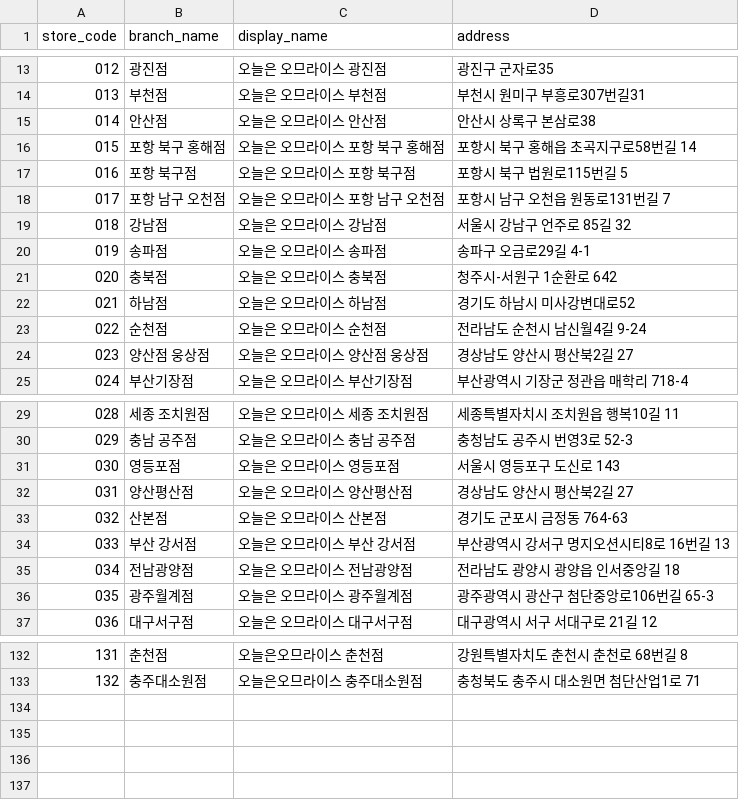
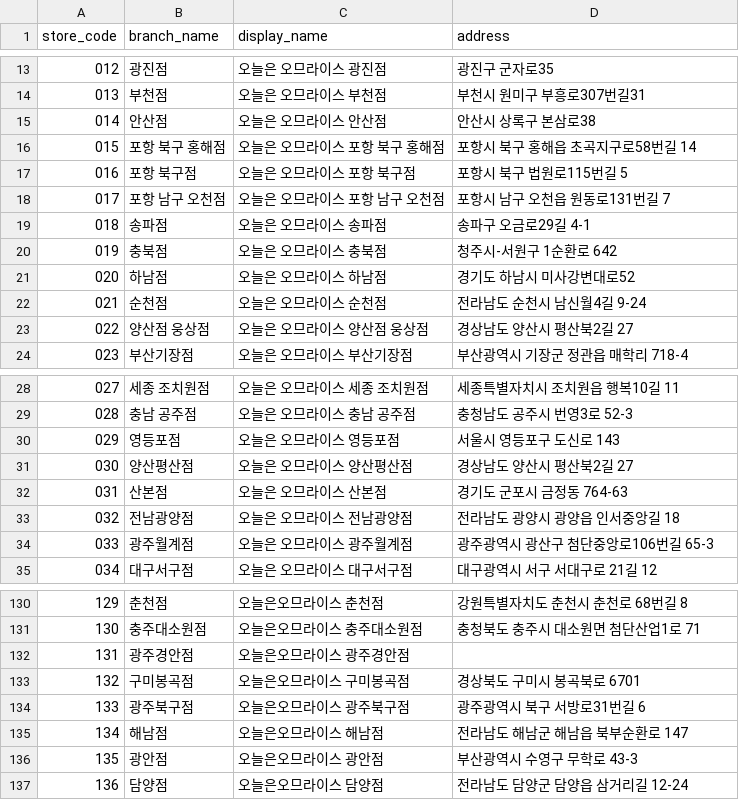
Before and after one commit to James940522/omurice-landing, a CSV file: public/asset/csv/omurice_kakao_stores_clean.csv, drawn as a sheet; only a part is shown, gaps mark what is left out; removed rows and columns are numbered as before the commit, all else as after; the diff names each change by its address in the sheet, - before the commit and + after, or states it on an @@ line.

Commit message:
Fix: list

```diff
--- a/public/asset/csv/omurice_kakao_stores_clean.csv
+++ b/public/asset/csv/omurice_kakao_stores_clean.csv
-row 19: 018 | 강남점 | 오늘은 오므라이스 강남점 | 서울시 강남구 언주로 85길 32
@@ column A (store_code) renumbered between rows 19 and 131 @@
-row 34: 033 | 부산 강서점 | 오늘은 오므라이스 부산 강서점 | 부산광역시 강서구 명지오션시티8로 16번길 13
+row 132: 131 | 광주경안점 | 오늘은오므라이스 광주경안점
+row 133: 132 | 구미봉곡점 | 오늘은오므라이스 구미봉곡점 | 경상북도 구미시 봉곡북로 6701
+row 134: 133 | 광주북구점 | 오늘은오므라이스 광주북구점 | 광주광역시 북구 서방로31번길 6
+row 135: 134 | 해남점 | 오늘은오므라이스 해남점 | 전라남도 해남군 해남읍 북부순환로 147
+row 136: 135 | 광안점 | 오늘은오므라이스 광안점 | 부산광역시 수영구 무학로 43-3
+row 137: 136 | 담양점 | 오늘은오므라이스 담양점 | 전라남도 담양군 담양읍 삼거리길 12-24
```
